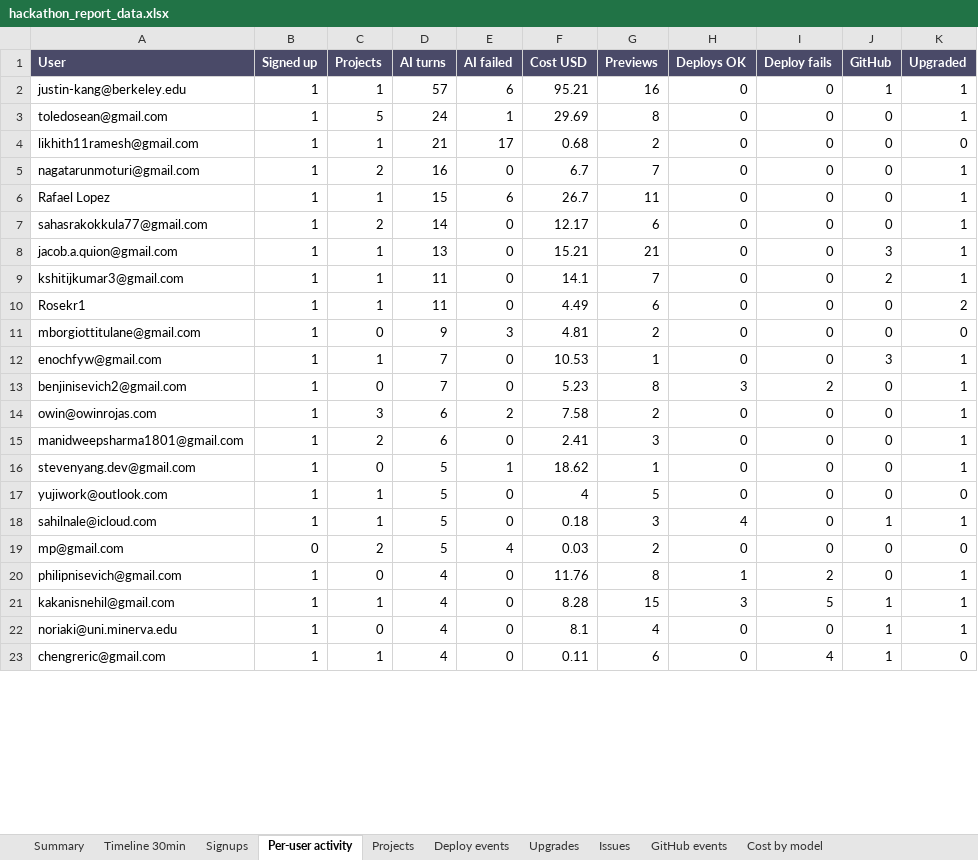
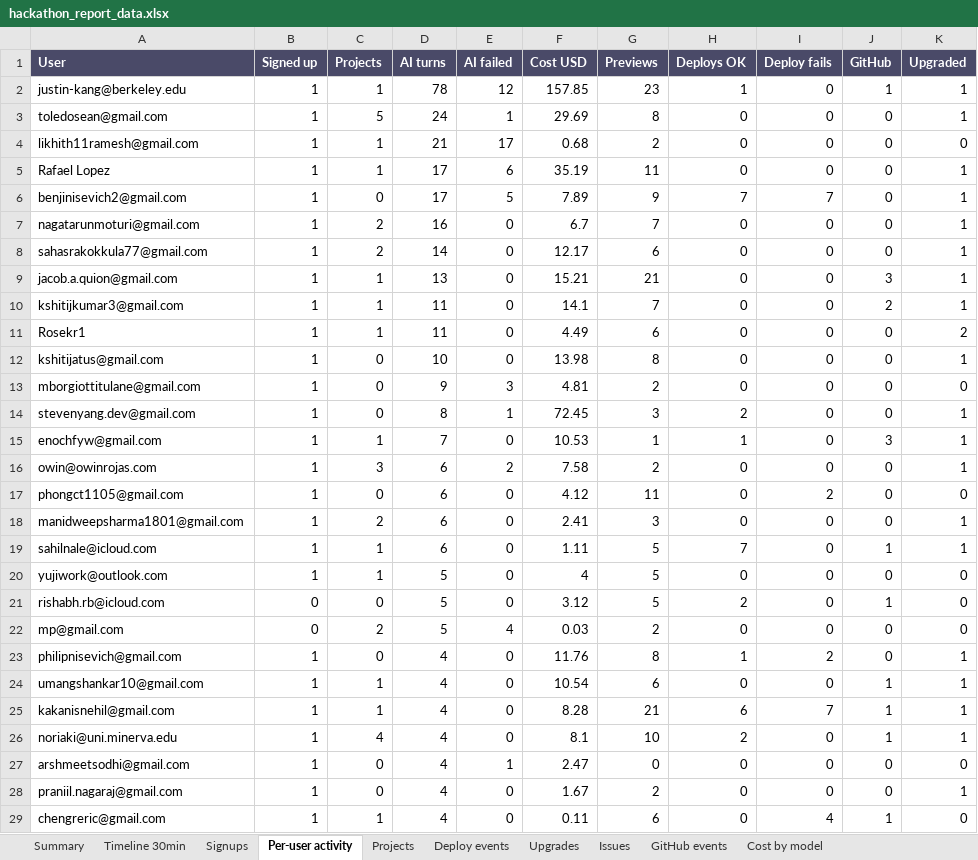
Before and after one commit to ahzan-dev/jac-ide-dashboard, an Excel workbook: reports/hackathon-2026-07-26/hackathon_report_data.xlsx, sheet Per-user activity, drawn as a sheet; only a part is shown; values as stored, in another font and other column widths than the file's, no borders; removed rows and columns are numbered as before the commit, all else as after; the diff covers the shown part only; the diff names each change by its address in the sheet, - before the commit and + after, or states it on an @@ line.

```diff
--- a/reports/hackathon-2026-07-26/hackathon_report_data.xlsx (sheet Per-user activity)
+++ b/reports/hackathon-2026-07-26/hackathon_report_data.xlsx (sheet Per-user activity)
-D2 (AI turns): 57
+D2 (AI turns): 78
-E2 (AI failed): 6
+E2 (AI failed): 12
-F2 (Cost USD): 95.21
+F2 (Cost USD): 157.85
-G2 (Previews): 16
+G2 (Previews): 23
-H2 (Deploys OK): 0
+H2 (Deploys OK): 1
+row 5: Rafael Lopez | 1 | 1 | 17 | 6 | 35.19 | 11 | 0 | 0 | 0 | 1
+row 6: benjinisevich2@gmail.com | 1 | 0 | 17 | 5 | 7.89 | 9 | 7 | 7 | 0 | 1
-row 6: Rafael Lopez | 1 | 1 | 15 | 6 | 26.7 | 11 | 0 | 0 | 0 | 1
+row 12: kshitijatus@gmail.com | 1 | 0 | 10 | 0 | 13.98 | 8 | 0 | 0 | 0 | 1
+row 14: stevenyang.dev@gmail.com | 1 | 0 | 8 | 1 | 72.45 | 3 | 2 | 0 | 0 | 1
-H15 (Deploys OK): 0
+H15 (Deploys OK): 1
-row 13: benjinisevich2@gmail.com | 1 | 0 | 7 | 0 | 5.23 | 8 | 3 | 2 | 0 | 1
+row 17: phongct1105@gmail.com | 1 | 0 | 6 | 0 | 4.12 | 11 | 0 | 2 | 0 | 0
-row 16: stevenyang.dev@gmail.com | 1 | 0 | 5 | 1 | 18.62 | 1 | 0 | 0 | 0 | 1
+row 19: sahilnale@icloud.com | 1 | 1 | 6 | 0 | 1.11 | 5 | 7 | 0 | 1 | 1
-row 18: sahilnale@icloud.com | 1 | 1 | 5 | 0 | 0.18 | 3 | 4 | 0 | 1 | 1
+row 21: rishabh.rb@icloud.com | 0 | 0 | 5 | 0 | 3.12 | 5 | 2 | 0 | 1 | 0
+row 24: umangshankar10@gmail.com | 1 | 1 | 4 | 0 | 10.54 | 6 | 0 | 0 | 1 | 1
-G25 (Previews): 15
+G25 (Previews): 21
-H25 (Deploys OK): 3
+H25 (Deploys OK): 6
-I25 (Deploy fails): 5
+I25 (Deploy fails): 7
-C26 (Projects): 0
+C26 (Projects): 4
-G26 (Previews): 4
+G26 (Previews): 10
-H26 (Deploys OK): 0
+H26 (Deploys OK): 2
+row 27: arshmeetsodhi@gmail.com | 1 | 0 | 4 | 1 | 2.47 | 0 | 0 | 0 | 0 | 0
+row 28: praniil.nagaraj@gmail.com | 1 | 0 | 4 | 0 | 1.67 | 2 | 0 | 0 | 0 | 1
```
Also changed, not shown: 25 added rows, 9 removed rows, 8 moved rows and 33 edited cells elsewhere in this sheet, sheet Deploy events, sheet Signups, sheet GitHub events, sheet Timeline 30min, sheet Upgrades, sheet Issues, 3 more sheets, reports/hackathon-2026-07-26/hackathon_cost_breakdown.xlsx, 15 other files.
